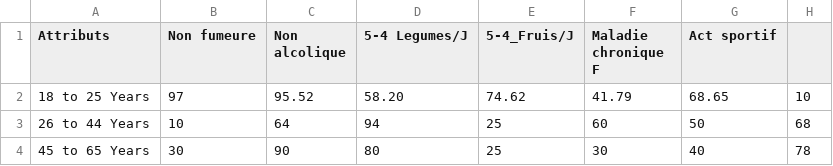
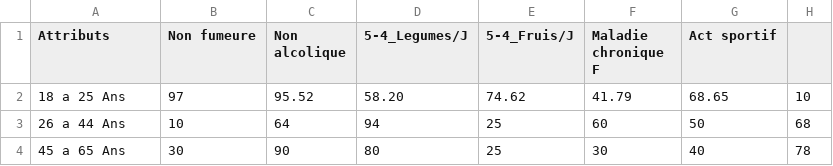
Before and after one commit to FahdMustapha/Visualistation, a CSV file: test1.csv, drawn as a sheet.

Commit message:
Update test1.csv

```diff
--- a/test1.csv
+++ b/test1.csv
@@ -1,4 +1,4 @@
-Attributs,Non fumeure,Non alcolique,5-4 Legumes/J,5-4_Fruis/J,Maladie chronique F,Act sportif
-18 to 25 Years,97,95.52,58.20,74.62,41.79,68.65,10
-26 to 44 Years,10,64,94,25,60,50,68
-45 to 65 Years,30,90,80,25,30,40,78
+Attributs,Non fumeure,Non alcolique,5-4_Legumes/J,5-4_Fruis/J,Maladie chronique F,Act sportif
+18 a 25 Ans,97,95.52,58.20,74.62,41.79,68.65,10
+26 a 44 Ans,10,64,94,25,60,50,68
+45 a 65 Ans,30,90,80,25,30,40,78
```
